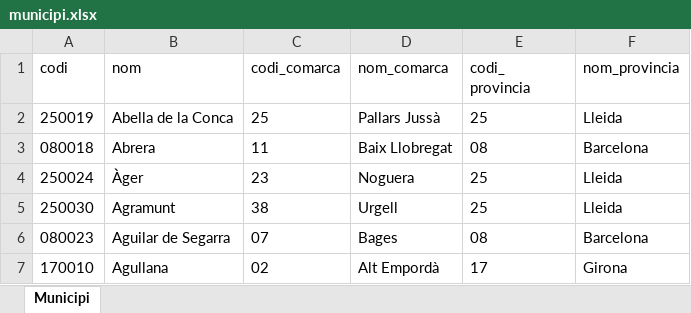
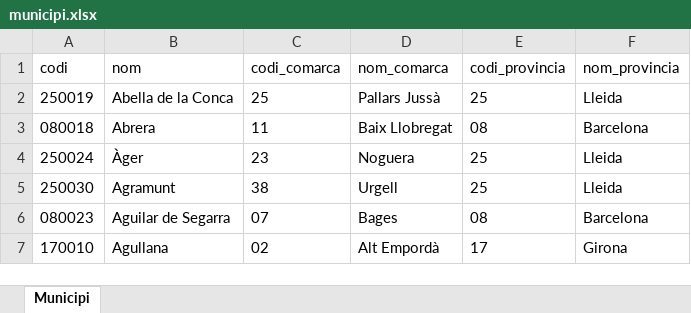
Before and after one commit to ctrl-alt-d/proaV2, an Excel workbook: src/geografia/ExcelsUpload/municipi.xlsx, sheet Municipi, drawn as a sheet; only a part is shown; values as stored, in another font and other column widths than the file's, no borders; the diff names each change by its address in the sheet, - before the commit and + after, or states it on an @@ line.

```diff
--- a/src/geografia/ExcelsUpload/municipi.xlsx (sheet Municipi)
+++ b/src/geografia/ExcelsUpload/municipi.xlsx (sheet Municipi)
-E1: codi_ provincia
+E1: codi_provincia
```
Also changed, not shown: 4 other files.
